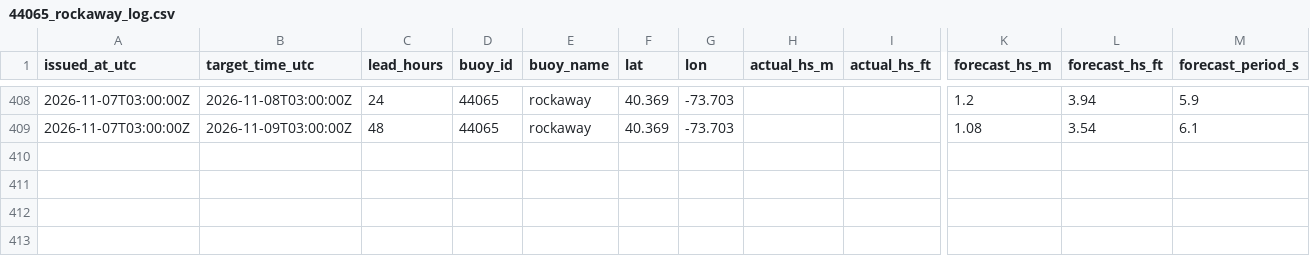
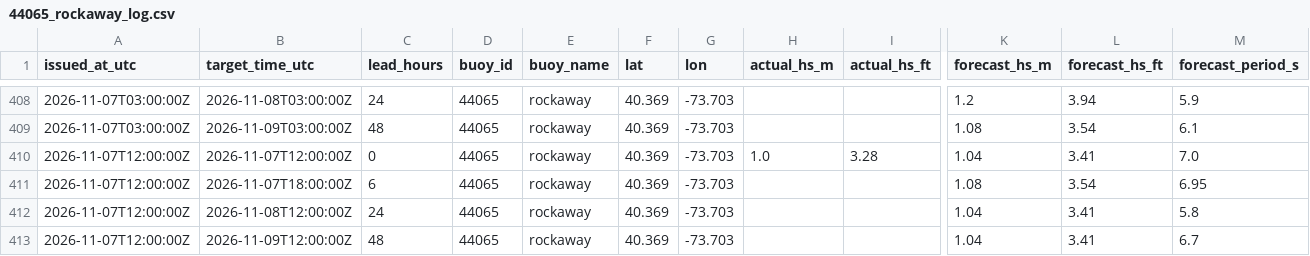
Before and after one commit to philbliss99/surfpy-custom-logger, a CSV file: data/44065_rockaway_log.csv, drawn as a sheet; only a part is shown, gaps mark what is left out; rows hold the shown columns only; the diff names each change by its address in the sheet, - before the commit and + after, or states it on an @@ line.

```diff
--- a/data/44065_rockaway_log.csv
+++ b/data/44065_rockaway_log.csv
+row 410: 2026-11-07T12:00:00Z | 2026-11-07T12:00:00Z | 0 | 44065 | rockaway | 40.369 | -73.703 | 1.0 | 3.28 | 1.04 | 3.41 | 7.0
+row 411: 2026-11-07T12:00:00Z | 2026-11-07T18:00:00Z | 6 | 44065 | rockaway | 40.369 | -73.703 |  |  | 1.08 | 3.54 | 6.95
+row 412: 2026-11-07T12:00:00Z | 2026-11-08T12:00:00Z | 24 | 44065 | rockaway | 40.369 | -73.703 |  |  | 1.04 | 3.41 | 5.8
+row 413: 2026-11-07T12:00:00Z | 2026-11-09T12:00:00Z | 48 | 44065 | rockaway | 40.369 | -73.703 |  |  | 1.04 | 3.41 | 6.7
```
Also changed, not shown: data/46053_santabarbara_log.csv, data/46221_santamonica_log.csv.
